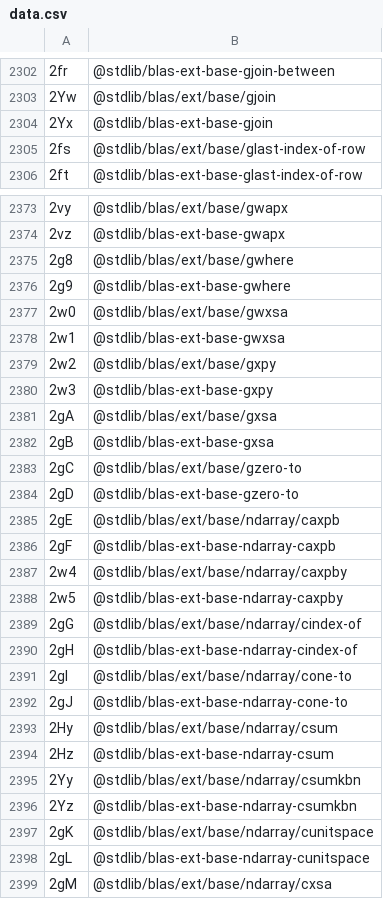
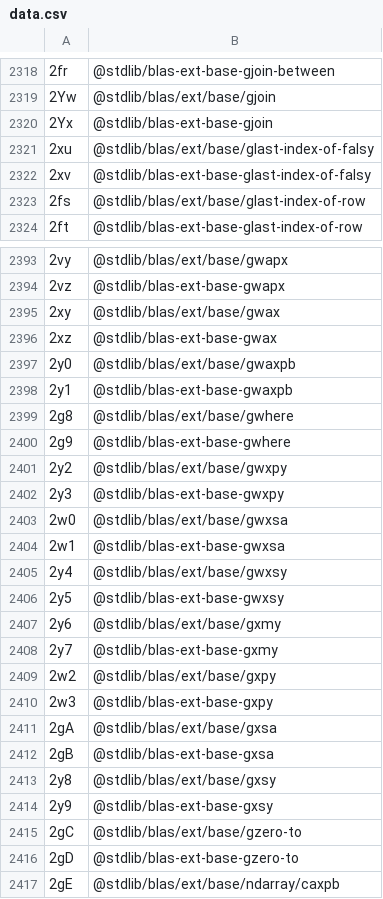
Before and after one commit to stdlib-js/error, a CSV file: tools/id2pkg/data/data.csv, drawn as a sheet; only a part is shown, gaps mark what is left out; the shorter side is filled out with more unchanged rows; the diff covers the shown part only; the diff names each change by its address in the sheet, - before the commit and + after, or states it on an @@ line.

```diff
--- a/tools/id2pkg/data/data.csv
+++ b/tools/id2pkg/data/data.csv
+row 2321: 2xu | @stdlib/blas/ext/base/glast-index-of-falsy
+row 2322: 2xv | @stdlib/blas-ext-base-glast-index-of-falsy
+row 2395: 2xy | @stdlib/blas/ext/base/gwax
+row 2396: 2xz | @stdlib/blas-ext-base-gwax
+row 2397: 2y0 | @stdlib/blas/ext/base/gwaxpb
+row 2398: 2y1 | @stdlib/blas-ext-base-gwaxpb
+row 2401: 2y2 | @stdlib/blas/ext/base/gwxpy
+row 2402: 2y3 | @stdlib/blas-ext-base-gwxpy
+row 2405: 2y4 | @stdlib/blas/ext/base/gwxsy
+row 2406: 2y5 | @stdlib/blas-ext-base-gwxsy
+row 2407: 2y6 | @stdlib/blas/ext/base/gxmy
+row 2408: 2y7 | @stdlib/blas-ext-base-gxmy
+row 2413: 2y8 | @stdlib/blas/ext/base/gxsy
+row 2414: 2y9 | @stdlib/blas-ext-base-gxsy
```
Also changed, not shown: 84 added rows and 2 removed rows elsewhere in this file, tools/database/data/data.csv, tools/pkg2id/data/data.csv, 4 other files.
